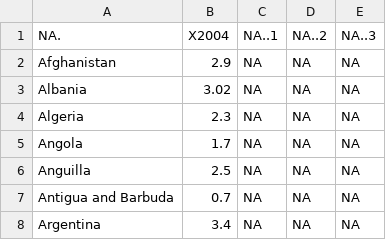
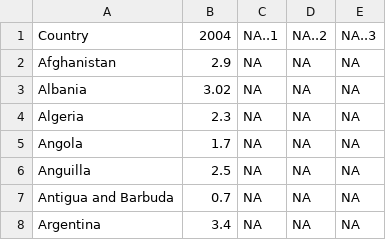
Before and after one commit to cbeachey/project1_influencers, a CSV file: Resources/badteeth.csv, drawn as a sheet; only a part is shown; the diff names each change by its address in the sheet, - before the commit and + after, or states it on an @@ line.

Commit message:
update

```diff
--- a/Resources/badteeth.csv
+++ b/Resources/badteeth.csv
-A1: NA.
+A1: Country
-B1: X2004
+B1: 2004
```
